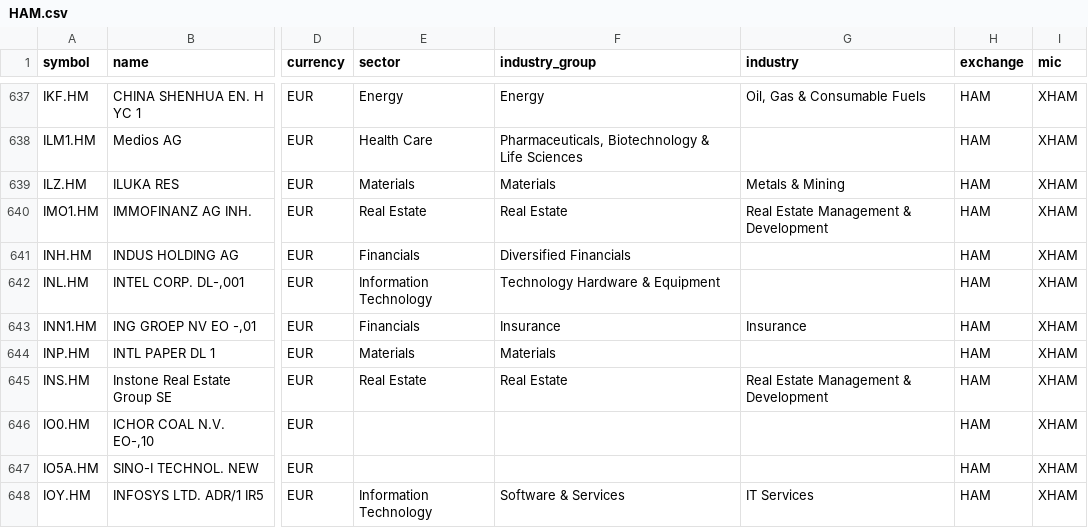
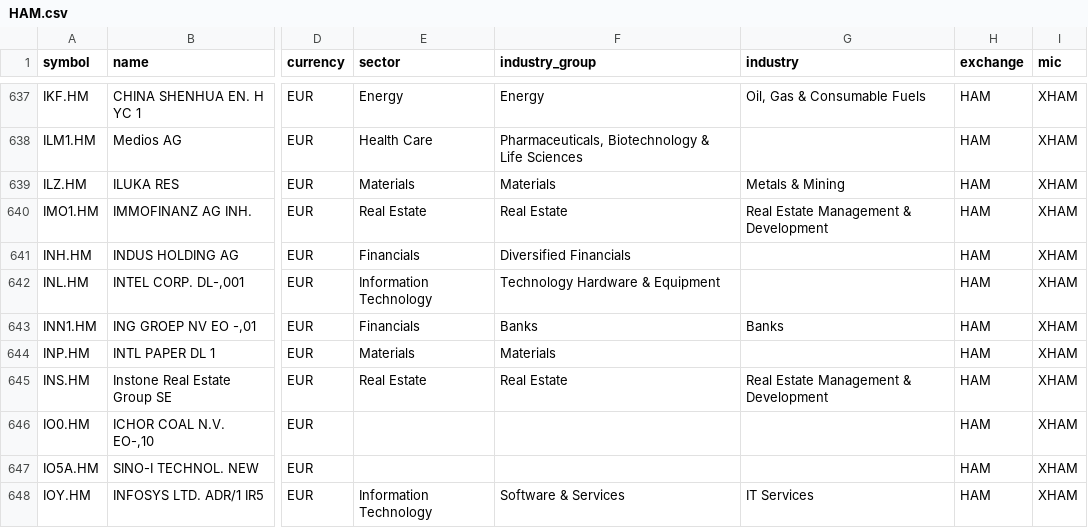
Before and after one commit to JerBouma/FinanceDatabase, a CSV file: database/equities/HAM.csv, drawn as a sheet; only a part is shown, gaps mark what is left out; the diff names each change by its address in the sheet, - before the commit and + after, or states it on an @@ line.

Commit message:
Count companies once in the README chart and fix ING and Inogen data (#189)
* Classify ING Groep's German listings as Banks and fix Inogen's Frankfurt FIGIs

Eight Berlin, Dusseldorf, Hamburg, Hanover and Munich listings of ING
Groep were under Insurance while its other 14 listings are under Banks.
6IO.F (Inogen) carried the FIGIs of ING's Frankfurt ADR listing (INNA.F);
they are replaced by Inogen's own Frankfurt FIGIs from OpenFIGI.

* Count each Dutch financial company once in the README chart

Listings of the same company under different names (e.g. ABN AMRO's
German and Amsterdam listings) were counted as separate companies. They
are now combined when they share an ISIN, share class FIGI, website or
leading name word. The insurance listing count and chart follow the ING
reclassification.

```diff
--- a/database/equities/HAM.csv
+++ b/database/equities/HAM.csv
-F643 (industry_group): Insurance
+F643 (industry_group): Banks
-G643 (industry): Insurance
+G643 (industry): Banks
```
Also changed, not shown: database/equities/HAN.csv, 9 other files.
